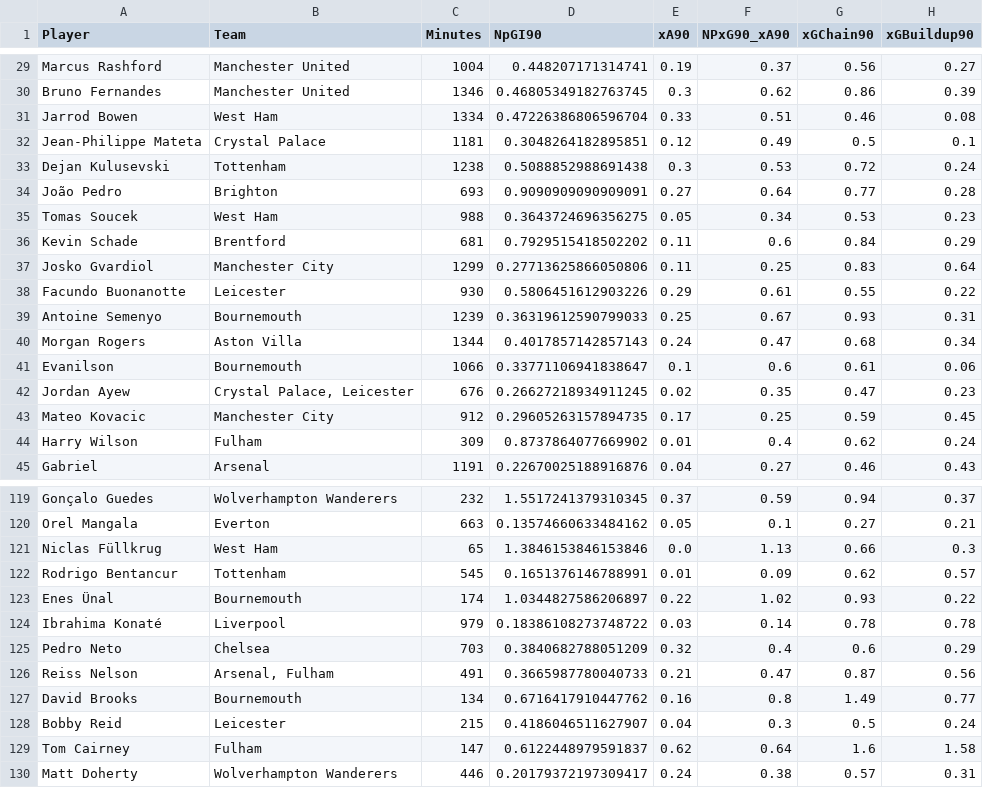
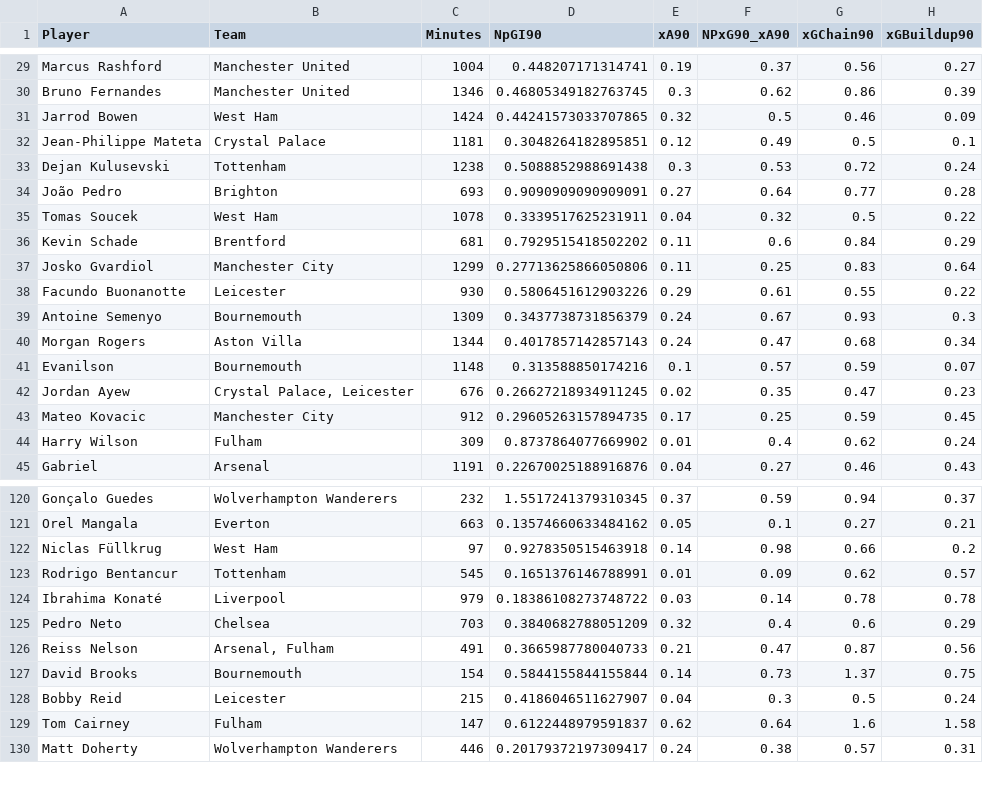
Before and after one commit to oforiik/fpl-assistant, a CSV file: data/season_stats.csv, drawn as a sheet; only a part is shown, gaps mark what is left out; the diff covers the shown part only.

Commit message:
Update CSV files with daily data

```diff
--- a/data/season_stats.csv
+++ b/data/season_stats.csv
@@ -30,3 +30,3 @@ Marcus Rashford,Manchester United,1004,0.448207171314741,0.19,0.37,0.56,0.27
 Bruno Fernandes,Manchester United,1346,0.46805349182763745,0.3,0.62,0.86,0.39
-Jarrod Bowen,West Ham,1334,0.47226386806596704,0.33,0.51,0.46,0.08
+Jarrod Bowen,West Ham,1424,0.44241573033707865,0.32,0.5,0.46,0.09
 Jean-Philippe Mateta,Crystal Palace,1181,0.3048264182895851,0.12,0.49,0.5,0.1
@@ -34,3 +34,3 @@ Dejan Kulusevski,Tottenham,1238,0.5088852988691438,0.3,0.53,0.72,0.24
 João Pedro,Brighton,693,0.9090909090909091,0.27,0.64,0.77,0.28
-Tomas Soucek,West Ham,988,0.3643724696356275,0.05,0.34,0.53,0.23
+Tomas Soucek,West Ham,1078,0.3339517625231911,0.04,0.32,0.5,0.22
 Kevin Schade,Brentford,681,0.7929515418502202,0.11,0.6,0.84,0.29
@@ -38,5 +38,5 @@ Josko Gvardiol,Manchester City,1299,0.27713625866050806,0.11,0.25,0.83,0.64
 Facundo Buonanotte,Leicester,930,0.5806451612903226,0.29,0.61,0.55,0.22
-Antoine Semenyo,Bournemouth,1239,0.36319612590799033,0.25,0.67,0.93,0.31
+Antoine Semenyo,Bournemouth,1309,0.3437738731856379,0.24,0.67,0.93,0.3
 Morgan Rogers,Aston Villa,1344,0.4017857142857143,0.24,0.47,0.68,0.34
-Evanilson,Bournemouth,1066,0.33771106941838647,0.1,0.6,0.61,0.06
+Evanilson,Bournemouth,1148,0.313588850174216,0.1,0.57,0.59,0.07
 Jordan Ayew,"Crystal Palace, Leicester",676,0.26627218934911245,0.02,0.35,0.47,0.23
@@ -120,5 +121,4 @@ Gonçalo Guedes,Wolverhampton Wanderers,232,1.5517241379310345,0.37,0.59,0.94,0.
 Orel Mangala,Everton,663,0.13574660633484162,0.05,0.1,0.27,0.21
-Niclas Füllkrug,West Ham,65,1.3846153846153846,0.0,1.13,0.66,0.3
+Niclas Füllkrug,West Ham,97,0.9278350515463918,0.14,0.98,0.66,0.2
 Rodrigo Bentancur,Tottenham,545,0.1651376146788991,0.01,0.09,0.62,0.57
-Enes Ünal,Bournemouth,174,1.0344827586206897,0.22,1.02,0.93,0.22
 Ibrahima Konaté,Liverpool,979,0.18386108273748722,0.03,0.14,0.78,0.78
@@ -126,3 +126,3 @@ Pedro Neto,Chelsea,703,0.3840682788051209,0.32,0.4,0.6,0.29
 Reiss Nelson,"Arsenal, Fulham",491,0.3665987780040733,0.21,0.47,0.87,0.56
-David Brooks,Bournemouth,134,0.6716417910447762,0.16,0.8,1.49,0.77
+David Brooks,Bournemouth,154,0.5844155844155844,0.14,0.73,1.37,0.75
 Bobby Reid,Leicester,215,0.4186046511627907,0.04,0.3,0.5,0.24
```
Also changed, not shown: 4 added rows, 1 removed row and 84 edited cells elsewhere in this file, data/form_stats.csv.
